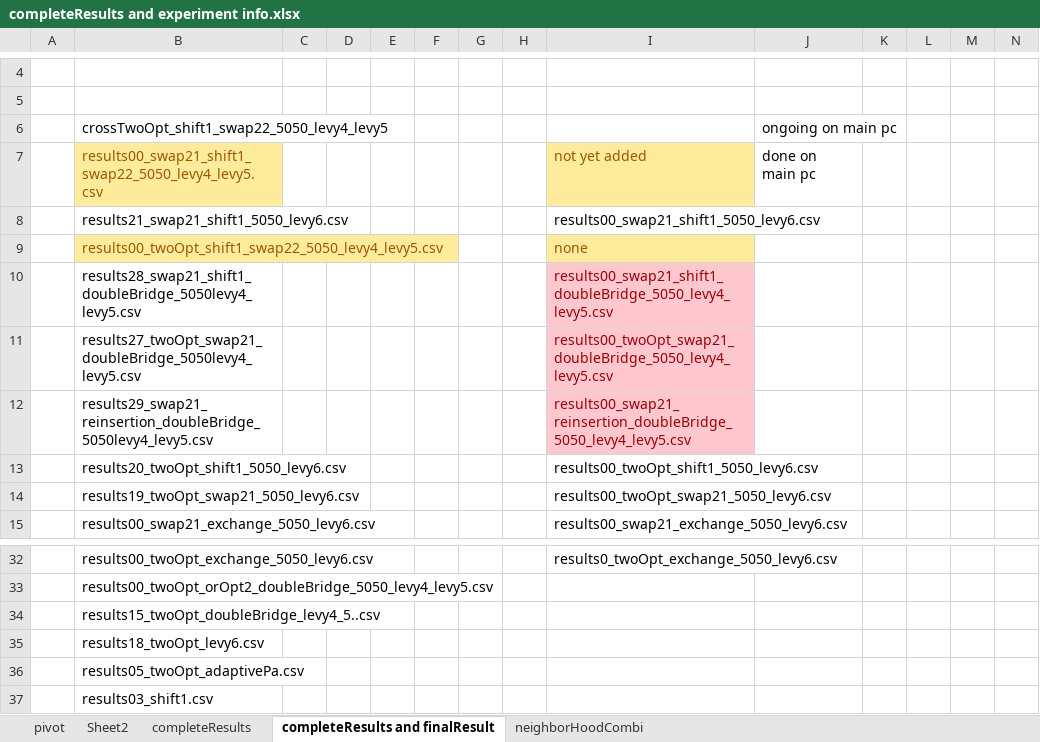
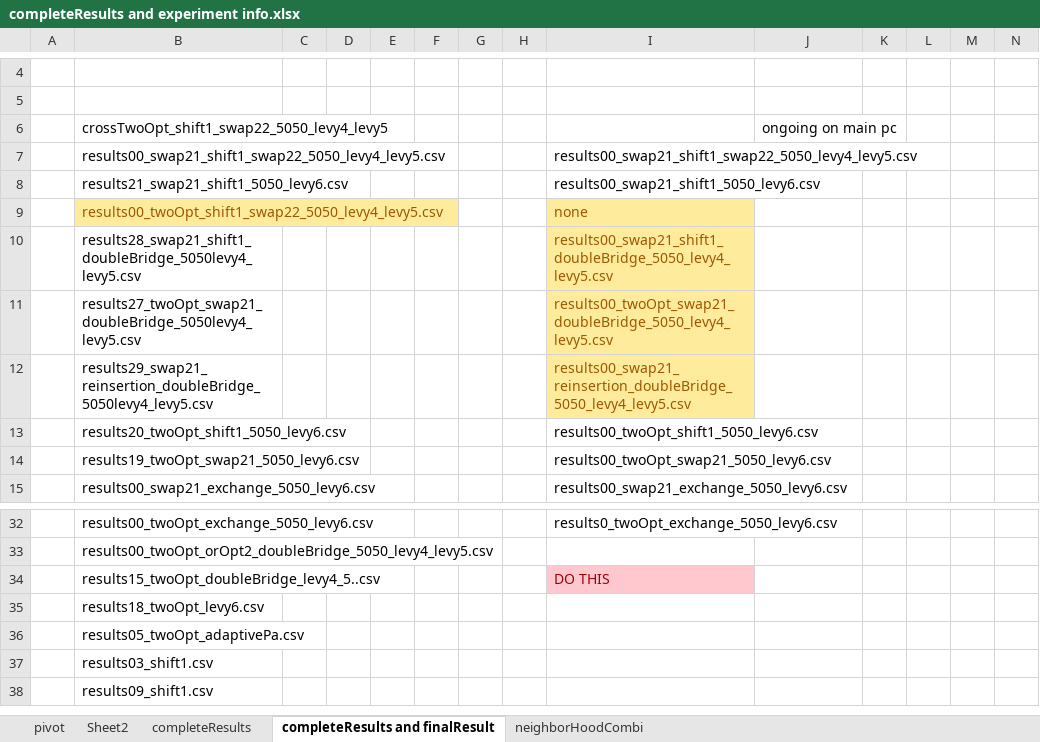
Before and after one commit to frostehhh/Cuckoo-Search-For-CVRP, an Excel workbook: completeResults/completeResults and experiment info.xlsx, sheet completeResults and finalResult, drawn as a sheet; only a part is shown, gaps mark what is left out; the shorter side is filled out with more unchanged rows; values as stored, in another font and other column widths than the file's, no borders; removed rows and columns are numbered as before the commit, all else as after; rows hold the shown columns only; the diff names each change by its address in the sheet, - before the commit and + after, or states it on an @@ line.

Commit message:
results

```diff
--- a/completeResults/completeResults and experiment info.xlsx (sheet completeResults and finalResult)
+++ b/completeResults/completeResults and experiment info.xlsx (sheet completeResults and finalResult)
-row 7:  | results00_swap21_shift1_swap22_5050_levy4_levy5.csv |  |  |  |  |  |  | not yet added | done on main pc
+row 7:  | results00_swap21_shift1_swap22_5050_levy4_levy5.csv |  |  |  |  |  |  | results00_swap21_shift1_swap22_5050_levy4_levy5.csv
@@ I10:I12 fill: #FFC7CE → #FFEB9C, text colour: #9C0006 → #9C5700 @@
-I34: (empty)
+I34: DO THIS
-I34 fill: none
+I34 fill: #FFC7CE
```
Also changed, not shown: charts or pictures.
